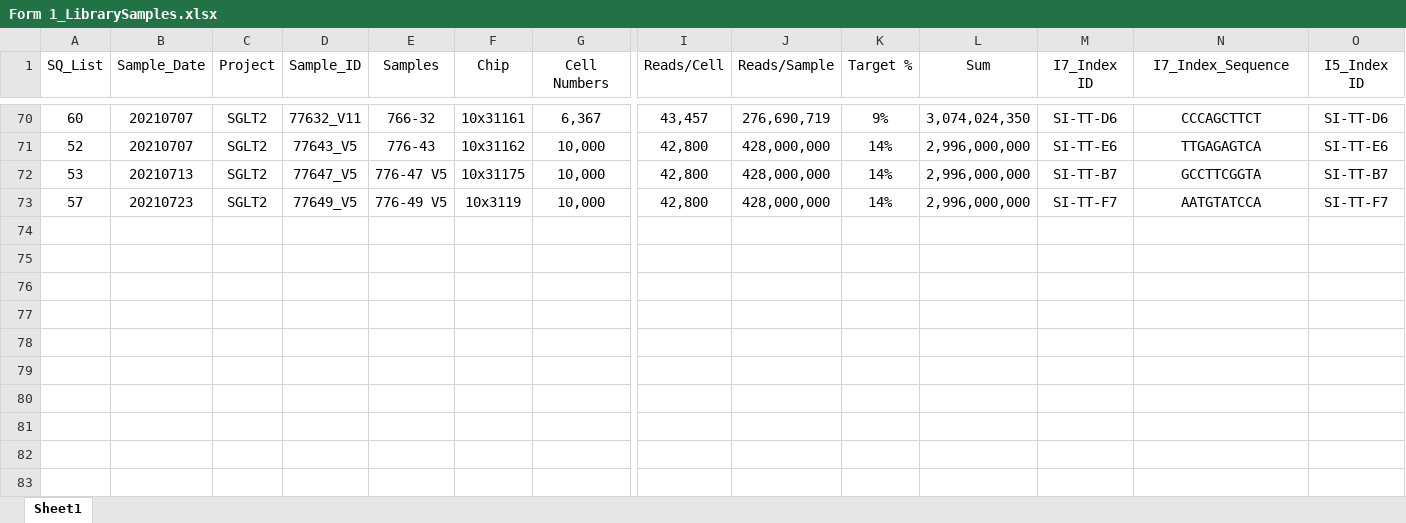
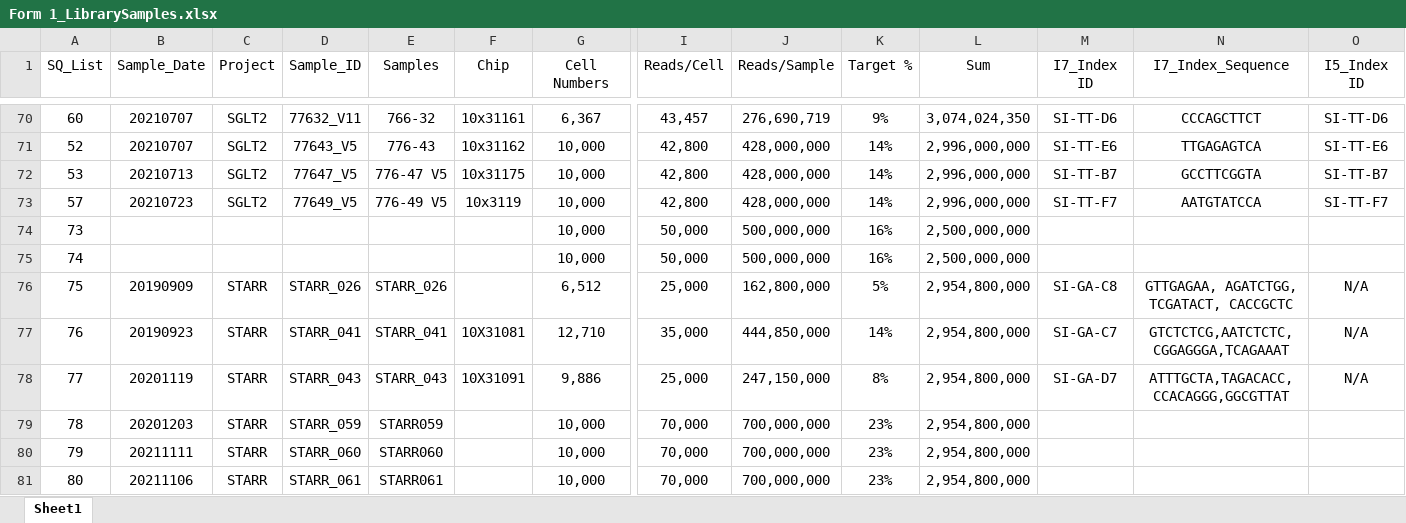
Before and after one commit to dnarna909/UTHSC_cellranger_codes_files, an Excel workbook: ExperimentSummaryFiles/Form 1_LibrarySamples.xlsx, sheet Sheet1, drawn as a sheet; only a part is shown, gaps mark what is left out; values as stored, in another font and other column widths than the file's, no borders; table styles not drawn; rows hold the shown columns only; the diff covers the shown part only; the diff names each change by its address in the sheet, - before the commit and + after, or states it on an @@ line.

```diff
--- a/ExperimentSummaryFiles/Form 1_LibrarySamples.xlsx (sheet Sheet1)
+++ b/ExperimentSummaryFiles/Form 1_LibrarySamples.xlsx (sheet Sheet1)
@@ row 74 unhidden: 73 |  |  |  |  |  | 10,000 | 50,000 | 500,000,000 | 16% | 2,500,000,000 @@
@@ row 75 unhidden: 74 |  |  |  |  |  | 10,000 | 50,000 | 500,000,000 | 16% | 2,500,000,000 @@
@@ row 76 unhidden: 75 | 20190909 | STARR | STARR_026 | STARR_026 |  | 6,512 | 25,000 | 162,800,000 | 5% | 2,954,800,000 | SI-GA-C8 | GTTGAGAA, AGATCTGG, TCGATACT, CACCGCTC | N/A @@
@@ row 77 unhidden: 76 | 20190923 | STARR | STARR_041 | STARR_041 | 10X31081 | 12,710 | 35,000 | 444,850,000 | 14% | 2,954,800,000 | SI-GA-C7 | GTCTCTCG,AATCTCTC,CGGAGGGA,TCAGAAAT | N/A @@
@@ row 78 unhidden: 77 | 20201119 | STARR | STARR_043 | STARR_043 | 10X31091 | 9,886 | 25,000 | 247,150,000 | 8% | 2,954,800,000 | SI-GA-D7 | ATTTGCTA,TAGACACC,CCACAGGG,GGCGTTAT | N/A @@
@@ row 79 unhidden: 78 | 20201203 | STARR | STARR_059 | STARR059 |  | 10,000 | 70,000 | 700,000,000 | 23% | 2,954,800,000 @@
@@ row 80 unhidden: 79 | 20211111 | STARR | STARR_060 | STARR060 |  | 10,000 | 70,000 | 700,000,000 | 23% | 2,954,800,000 @@
@@ row 81 unhidden: 80 | 20211106 | STARR | STARR_061 | STARR061 |  | 10,000 | 70,000 | 700,000,000 | 23% | 2,954,800,000 @@
```
Also changed, not shown: 51 hidden or unhidden rows elsewhere in this sheet, 1 other file.
